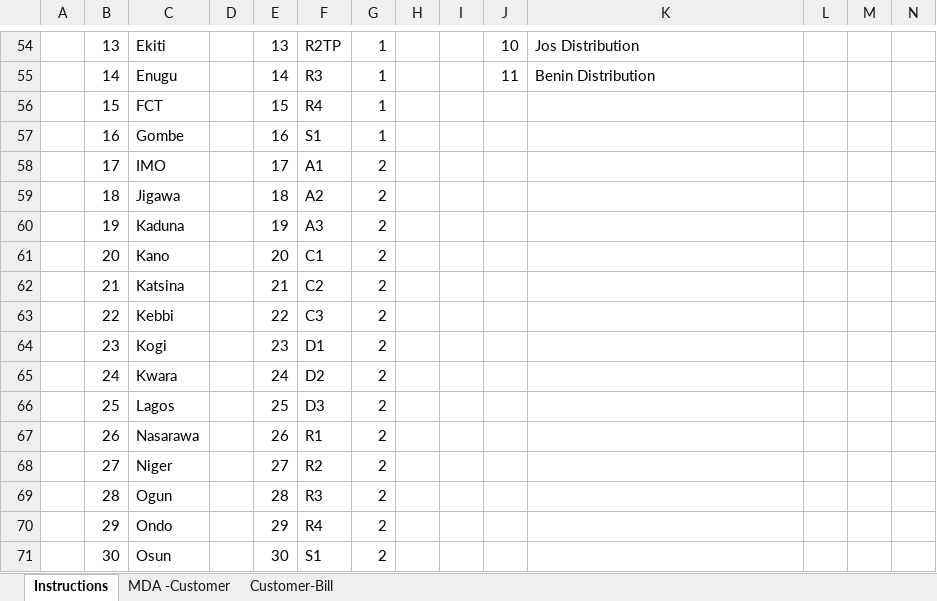
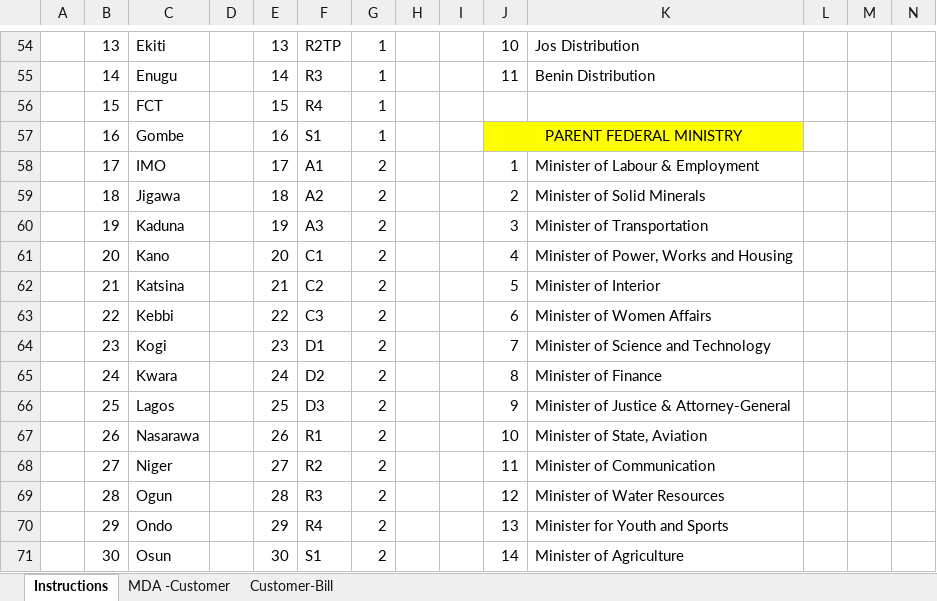
Before and after one commit to munachiani/energyaudit, an Excel workbook: public/userimages/MDA_Debt_Sample.xlsx, sheet Instructions, drawn as a sheet; only a part is shown, gaps mark what is left out; values as stored, in another font and other column widths than the file's, no borders; the diff covers the shown part only; the diff names each change by its address in the sheet, - before the commit and + after, or states it on an @@ line.

```diff
--- a/public/userimages/MDA_Debt_Sample.xlsx (sheet Instructions)
+++ b/public/userimages/MDA_Debt_Sample.xlsx (sheet Instructions)
-J57: (empty)
+J57: PARENT FEDERAL MINISTRY
-J57:K57 fill: none
+J57:K57 fill: #FFFF00
+J57:K57 merged
-J58: (empty)
+J58: 1
-K58: (empty)
+K58: Minister of Labour & Employment
-J59: (empty)
+J59: 2
-K59: (empty)
+K59: Minister of Solid Minerals
-J60: (empty)
+J60: 3
-K60: (empty)
+K60: Minister of Transportation
-J61: (empty)
+J61: 4
-K61: (empty)
+K61: Minister of Power, Works and Housing
-J62: (empty)
+J62: 5
-K62: (empty)
+K62: Minister of Interior
-J63: (empty)
+J63: 6
-K63: (empty)
+K63: Minister of Women Affairs
-J64: (empty)
+J64: 7
-K64: (empty)
+K64: Minister of Science and Technology
-J65: (empty)
+J65: 8
-K65: (empty)
+K65: Minister of Finance
-J66: (empty)
+J66: 9
-K66: (empty)
+K66: Minister of Justice & Attorney-General
-J67: (empty)
+J67: 10
-K67: (empty)
+K67: Minister of State, Aviation
-J68: (empty)
+J68: 11
-K68: (empty)
+K68: Minister of Communication
-J69: (empty)
+J69: 12
-K69: (empty)
+K69: Minister of Water Resources
-J70: (empty)
+J70: 13
-K70: (empty)
+K70: Minister for Youth and Sports
-J71: (empty)
+J71: 14
-K71: (empty)
+K71: Minister of Agriculture
```
Also changed, not shown: 22 edited cells elsewhere in this sheet, sheet MDA -Customer, 5 other files.
